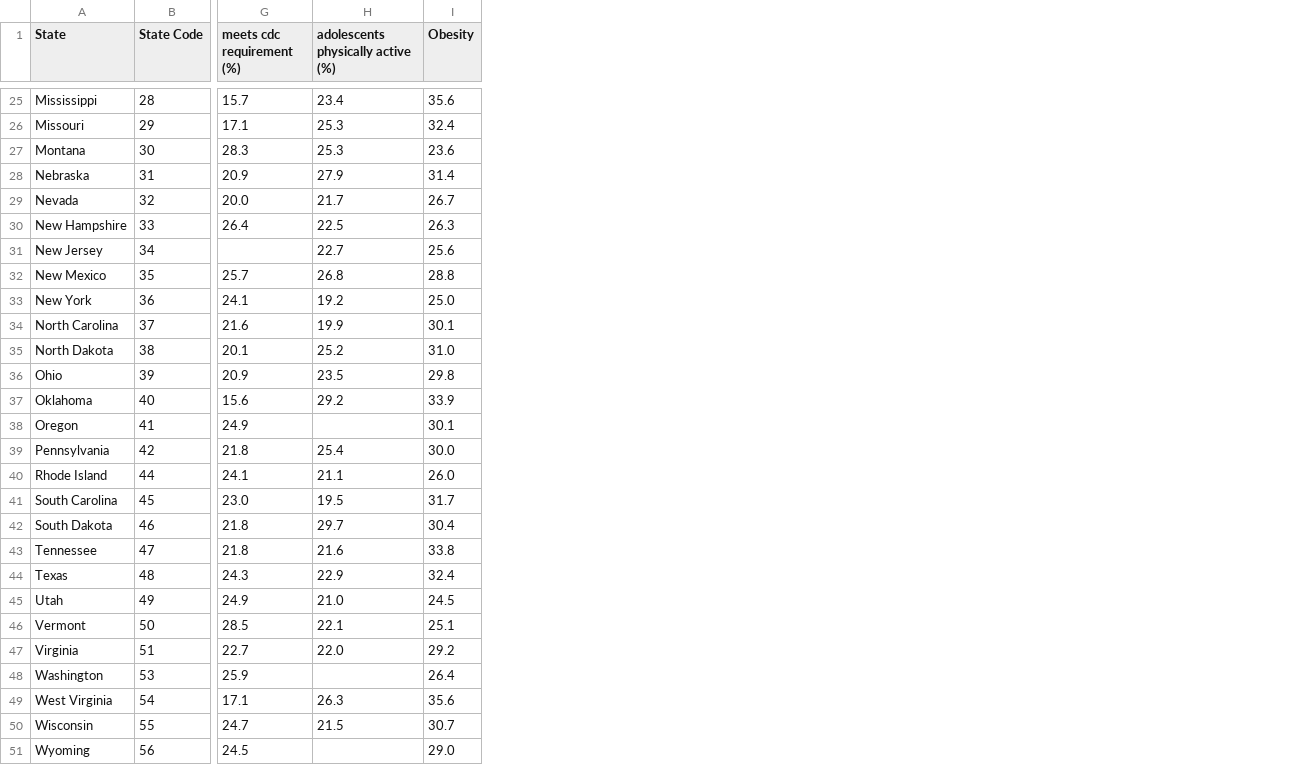
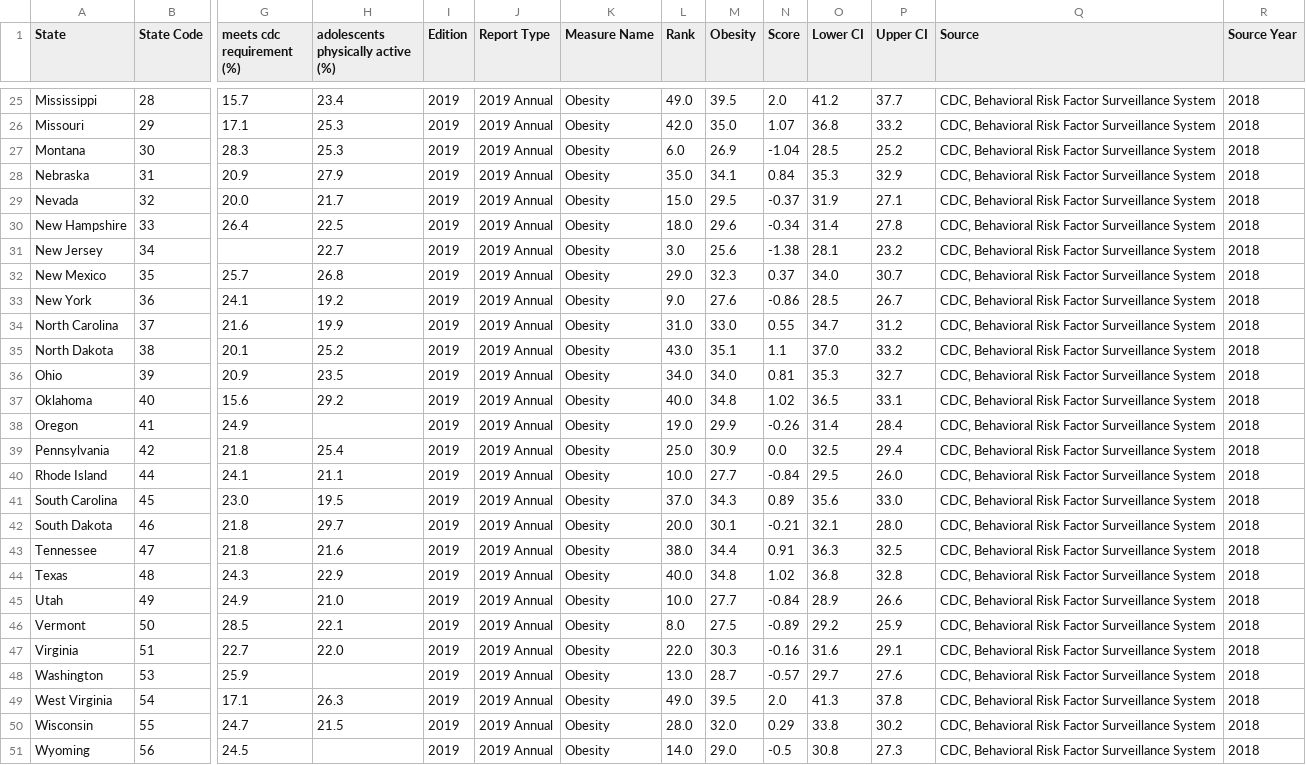
Before and after one commit to rajeshnair1984/Project_Obesity, a CSV file: Data_Sources/obese_vs_activeness.csv, drawn as a sheet; only a part is shown, gaps mark what is left out; addresses are those after the commit; the diff covers the shown part only; the diff names each change by its address in the sheet, - before the commit and + after, or states it on an @@ line.

```diff
--- a/Data_Sources/obese_vs_activeness.csv
+++ b/Data_Sources/obese_vs_activeness.csv
+column I (Edition), rows 25-51: all 2019
+column J (Report Type), rows 25-51: all 2019 Annual
+column K (Measure Name), rows 25-51: all Obesity
+column L (Rank), rows 25-51: 49.0 | 42.0 | 6.0 | 35.0 | 15.0 | 18.0 | 3.0 | 29.0 | 9.0 | 31.0 | 43.0 | 34.0 | 40.0 | 19.0 | 25.0 | 10.0 | 37.0 | 20.0 | 38.0 | 40.0 | 10.0 | 8.0 | 22.0 | 13.0 | 49.0 | 28.0 | 14.0
+column N (Score), rows 25-51: 2.0 | 1.07 | -1.04 | 0.84 | -0.37 | -0.34 | -1.38 | 0.37 | -0.86 | 0.55 | 1.1 | 0.81 | 1.02 | -0.26 | 0.0 | -0.84 | 0.89 | -0.21 | 0.91 | 1.02 | -0.84 | -0.89 | -0.16 | -0.57 | 2.0 | 0.29 | -0.5
+column O (Lower CI), rows 25-51: 41.2 | 36.8 | 28.5 | 35.3 | 31.9 | 31.4 | 28.1 | 34.0 | 28.5 | 34.7 | 37.0 | 35.3 | 36.5 | 31.4 | 32.5 | 29.5 | 35.6 | 32.1 | 36.3 | 36.8 | 28.9 | 29.2 | 31.6 | 29.7 | 41.3 | 33.8 | 30.8
+column P (Upper CI), rows 25-51: 37.7 | 33.2 | 25.2 | 32.9 | 27.1 | 27.8 | 23.2 | 30.7 | 26.7 | 31.2 | 33.2 | 32.7 | 33.1 | 28.4 | 29.4 | 26.0 | 33.0 | 28.0 | 32.5 | 32.8 | 26.6 | 25.9 | 29.1 | 27.6 | 37.8 | 30.2 | 27.3
+column Q (Source), rows 25-51: all CDC, Behavioral Risk Factor Surveillance System
+column R (Source Year), rows 25-51: all 2018
-M25 (Obesity): 35.6
+M25 (Obesity): 39.5
-M26 (Obesity): 32.4
+M26 (Obesity): 35.0
-M27 (Obesity): 23.6
+M27 (Obesity): 26.9
-M28 (Obesity): 31.4
+M28 (Obesity): 34.1
-M29 (Obesity): 26.7
+M29 (Obesity): 29.5
-M30 (Obesity): 26.3
+M30 (Obesity): 29.6
-M32 (Obesity): 28.8
+M32 (Obesity): 32.3
-M33 (Obesity): 25.0
+M33 (Obesity): 27.6
-M34 (Obesity): 30.1
+M34 (Obesity): 33.0
-M35 (Obesity): 31.0
+M35 (Obesity): 35.1
-M36 (Obesity): 29.8
+M36 (Obesity): 34.0
-M37 (Obesity): 33.9
+M37 (Obesity): 34.8
-M38 (Obesity): 30.1
+M38 (Obesity): 29.9
-M39 (Obesity): 30.0
+M39 (Obesity): 30.9
-M40 (Obesity): 26.0
+M40 (Obesity): 27.7
-M41 (Obesity): 31.7
+M41 (Obesity): 34.3
-M42 (Obesity): 30.4
+M42 (Obesity): 30.1
-M43 (Obesity): 33.8
+M43 (Obesity): 34.4
-M44 (Obesity): 32.4
+M44 (Obesity): 34.8
-M45 (Obesity): 24.5
+M45 (Obesity): 27.7
-M46 (Obesity): 25.1
+M46 (Obesity): 27.5
-M47 (Obesity): 29.2
+M47 (Obesity): 30.3
-M48 (Obesity): 26.4
+M48 (Obesity): 28.7
-M49 (Obesity): 35.6
+M49 (Obesity): 39.5
-M50 (Obesity): 30.7
+M50 (Obesity): 32.0
```
Also changed, not shown: 23 edited cells elsewhere in this file, 4 other files.
